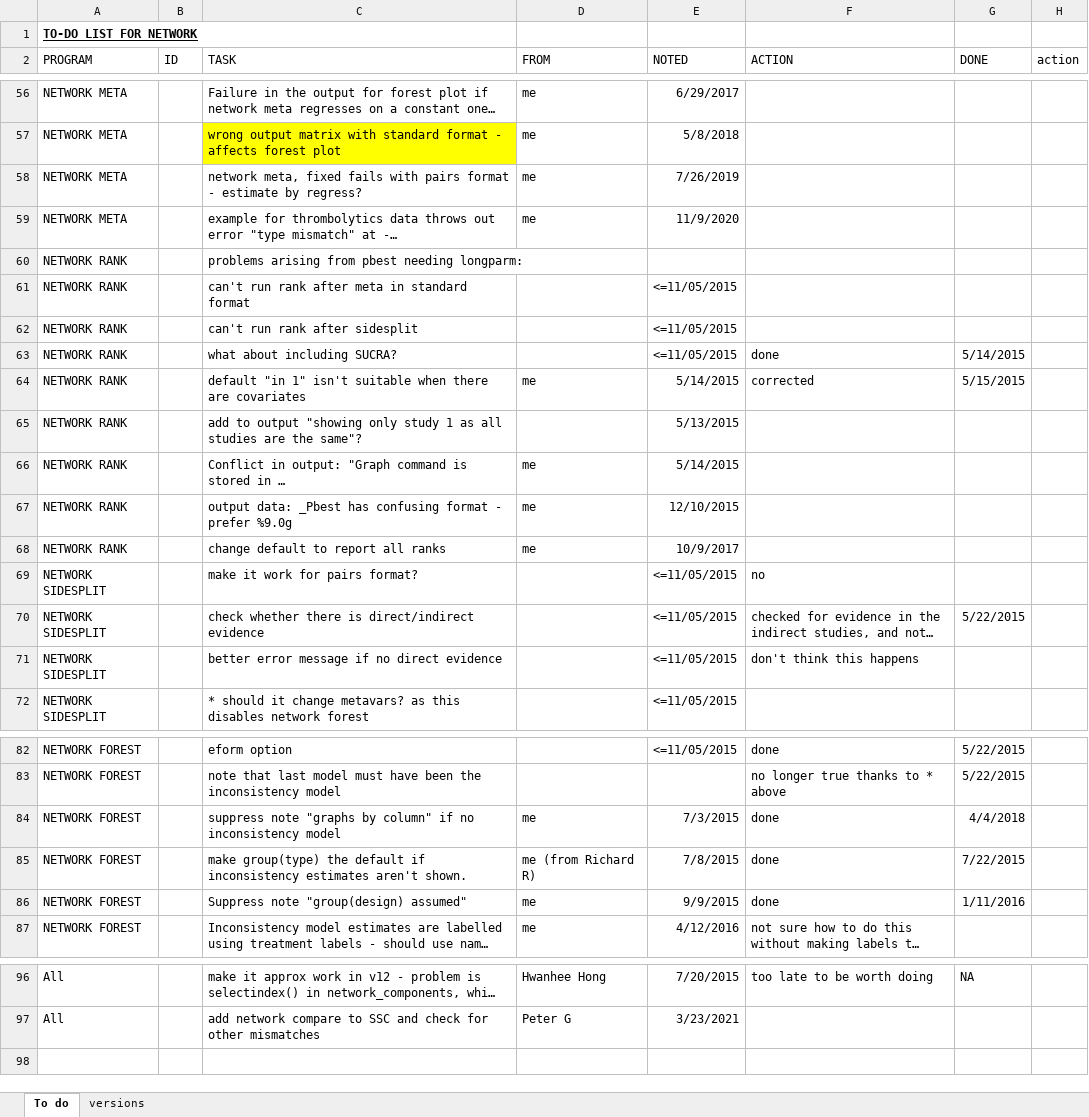
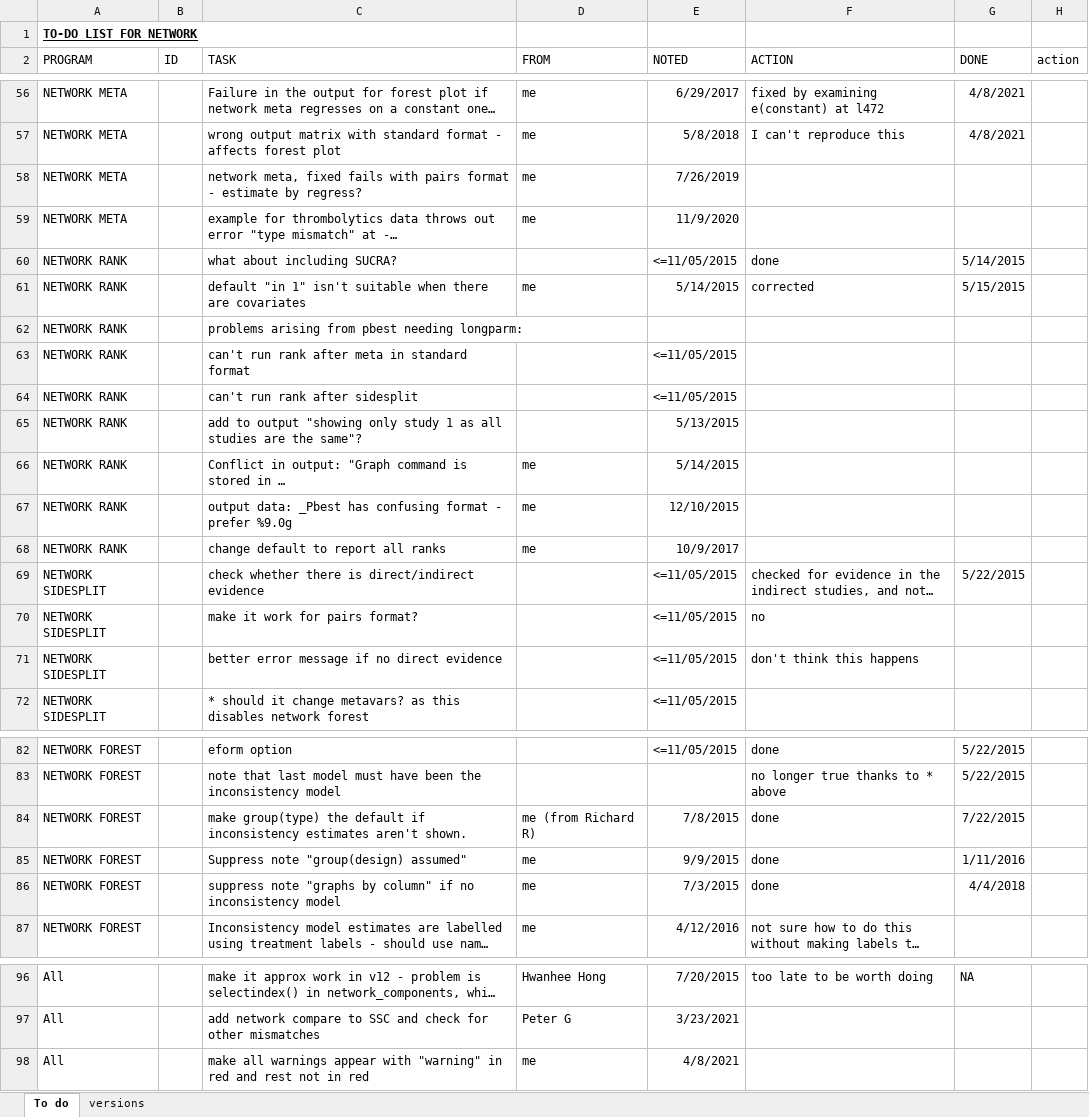
Before and after one commit to UCL/network, an Excel workbook: network-to-do.xlsx, sheet To do, drawn as a sheet; only a part is shown, gaps mark what is left out; long unchanged cells end in …; values as stored, in another font and other column widths than the file's, no borders; conditional formats not drawn; the diff covers the shown part only; the diff names each change by its address in the sheet, - before the commit and + after, or states it on an @@ line.

Commit message:
Improvements to network meta: fixed option works in pairs format; also two bug fixes. Removed extra spaces in mvmeta call, hence many changes in testlog.

```diff
--- a/network-to-do.xlsx (sheet To do)
+++ b/network-to-do.xlsx (sheet To do)
-F56 (ACTION): (empty)
+F56 (ACTION): fixed by examining e(constant) at l472
-G56:G57 (DONE): (empty)
+G56:G57 (DONE): 4/8/2021
-C57 fill: #FFFF00
+C57 fill: none
-F57 (ACTION): (empty)
+F57 (ACTION): I can't reproduce this
@@ row 63 moved to row 60: NETWORK RANK @@
@@ row 64 moved to row 61: NETWORK RANK @@
@@ row 70 moved to row 69: NETWORK SIDESPLIT @@
@@ row 84 moved to row 86: NETWORK FOREST @@
+row 98: All |  | make all warnings appear with "warning" in red and rest not in red | me | 4/8/2021
```
Also changed, not shown: 9 added rows, 9 removed rows, 10 moved rows and 7 edited cells elsewhere in this sheet, 5 other files.
